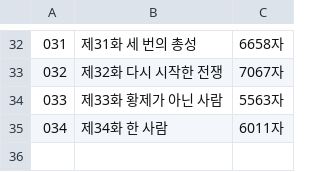
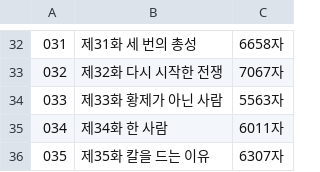
Before and after one commit to gtjdbfla/fullmetal_alchemist, a TSV file: publish/txt/_INDEX.tsv, drawn as a sheet; only a part is shown, gaps mark what is left out; the diff names each change by its address in the sheet, - before the commit and + after, or states it on an @@ line.

```diff
--- a/publish/txt/_INDEX.tsv
+++ b/publish/txt/_INDEX.tsv
+row 36: 035 | 제35화 칼을 드는 이유 | 6307자
```
Also changed, not shown: 17 other files.
